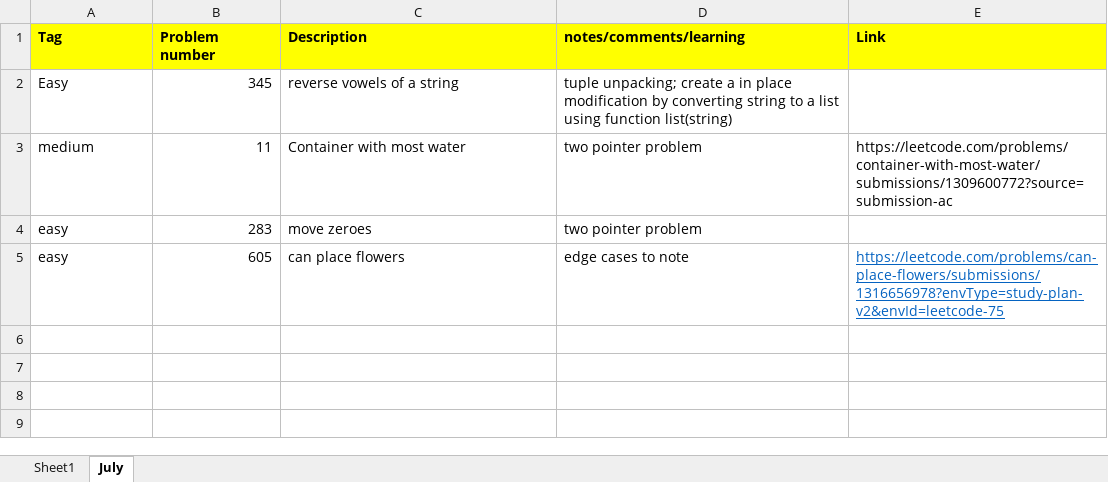
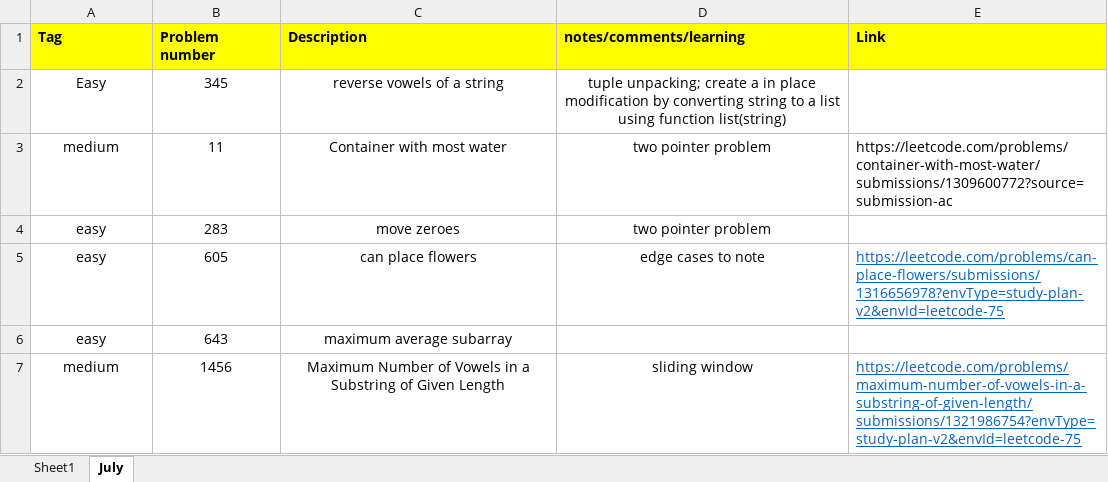
Before and after one commit to nidhik275/DSA, an Excel workbook: LeetCode.xlsx, sheet July, drawn as a sheet; values as stored, in another font and other column widths than the file's, no borders; the diff names each change by its address in the sheet, - before the commit and + after, or states it on an @@ line.

```diff
--- a/LeetCode.xlsx (sheet July)
+++ b/LeetCode.xlsx (sheet July)
-A2:A5 alignment: left
+A2:A5 alignment: center
-B2:B5 alignment: right
+B2:B5 alignment: center
-C2:D5 alignment: left
+C2:D5 alignment: center
+row 6: easy | 643 | maximum average subarray
+row 7: medium | 1456 | Maximum Number of Vowels in a Substring of Given Length | sliding window | https://leetcode.com/problems/maximum-number-of-vowels-in-a-substring-of-given-length/submissions/1321986754?envType=study-plan-v2&envId=leetcode-75
```
Also changed, not shown: 2 other files.
